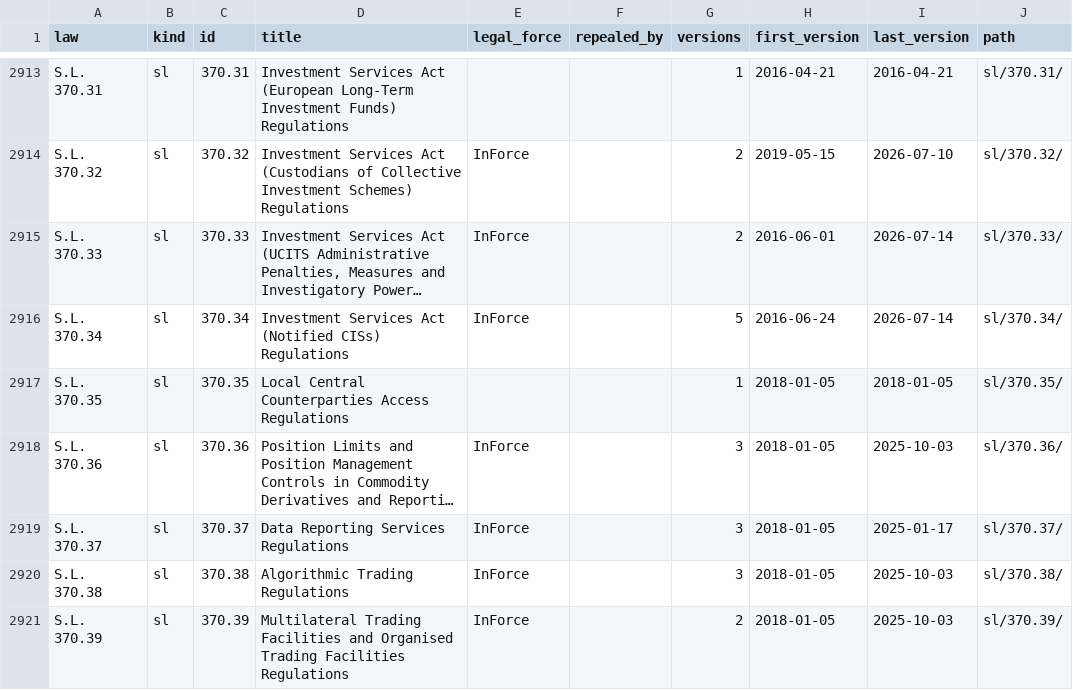
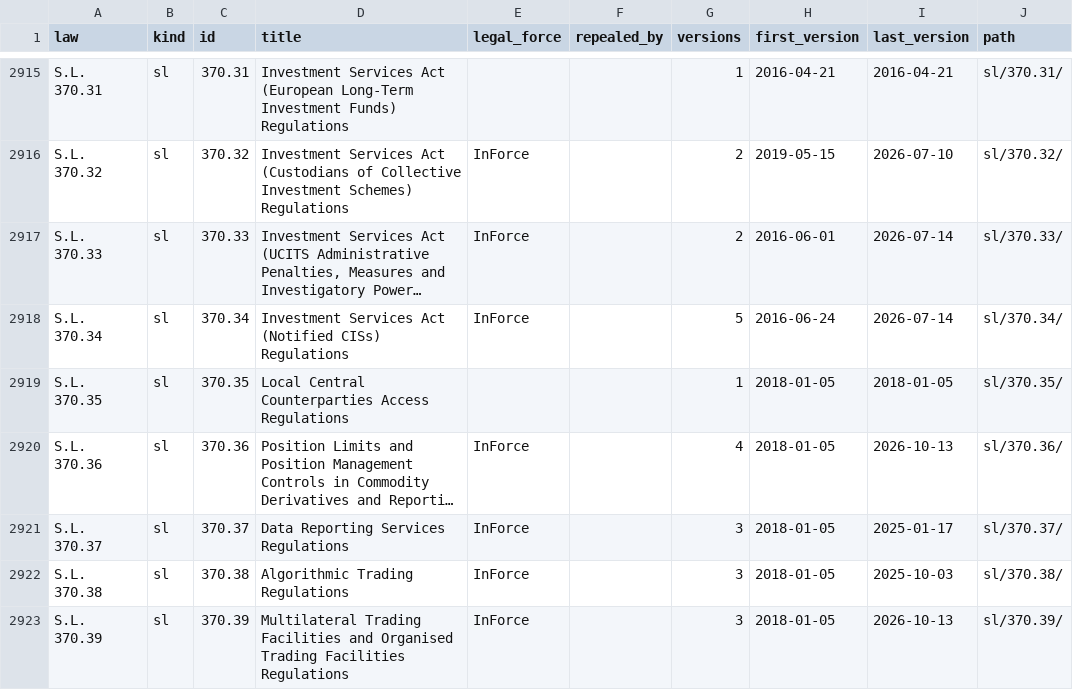
Before and after one commit to lexifina/malta-law, a CSV file: laws.csv, drawn as a sheet; only a part is shown, gaps mark what is left out; long unchanged cells end in …; addresses are those after the commit; the diff covers the shown part only; the diff names each change by its address in the sheet, - before the commit and + after, or states it on an @@ line.

Commit message:
Documentation: laws.csv and data after the legislation.mt read of 2026-11-23
This commit adds S.L. 327.765, S.L. 327.766, S.L. 545.46, S.L. 549.185, S.L. 549.186 and updates the rows of
Cap. 164, Cap. 281, Cap. 345, Cap. 370, Cap. 371, Cap. 403, Cap. 487, Cap. 514, Cap. 561, S.L. 65.32, S.L.
220.3, S.L. 260.4, S.L. 327.126, S.L. 327.207, S.L. 327.209, S.L. 327.300, S.L. 327.330, S.L. 327.539, S.L.
327.541, S.L. 327.669, S.L. 330.6, S.L. 330.9, S.L. 345.19, S.L. 345.20, S.L. 345.24, S.L. 345.27, S.L.
370.36, S.L. 370.39, S.L. 370.40, S.L. 370.42, S.L. 370.48, S.L. 371.18, S.L. 371.19, S.L. 371.23, S.L. 376.8,
S.L. 378.10, S.L. 403.15, S.L. 403.17, S.L. 403.24, S.L. 411.4 and 9 others in laws.csv, as legislation.mt
published them on 2026-11-23 (S.L. 371.18, S.L. 376.8, S.L. 378.10 no longer in force there); it adds 57 PDFs
to data/pdf-sha256.tsv, updates the counts in data/stats.json.

Kind: documentation
Check: mt-legislation-mt-20261123T212128Z

```diff
--- a/laws.csv
+++ b/laws.csv
-G2920 (versions): 3
+G2920 (versions): 4
-I2920 (last_version): 2025-10-03
+I2920 (last_version): 2026-10-13
-G2923 (versions): 2
+G2923 (versions): 3
-I2923 (last_version): 2025-10-03
+I2923 (last_version): 2026-10-13
```
Also changed, not shown: 5 added rows and 114 edited cells elsewhere in this file, data/pdf-sha256.tsv, 1 other file.
